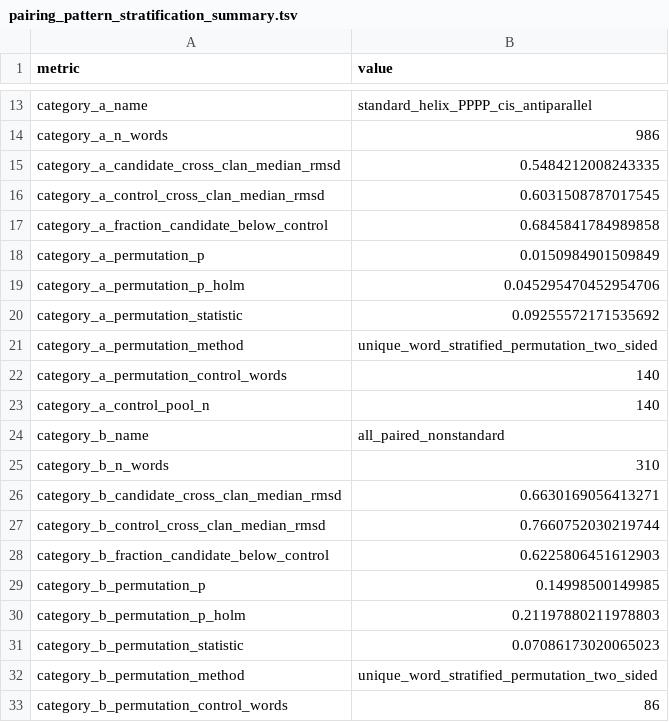
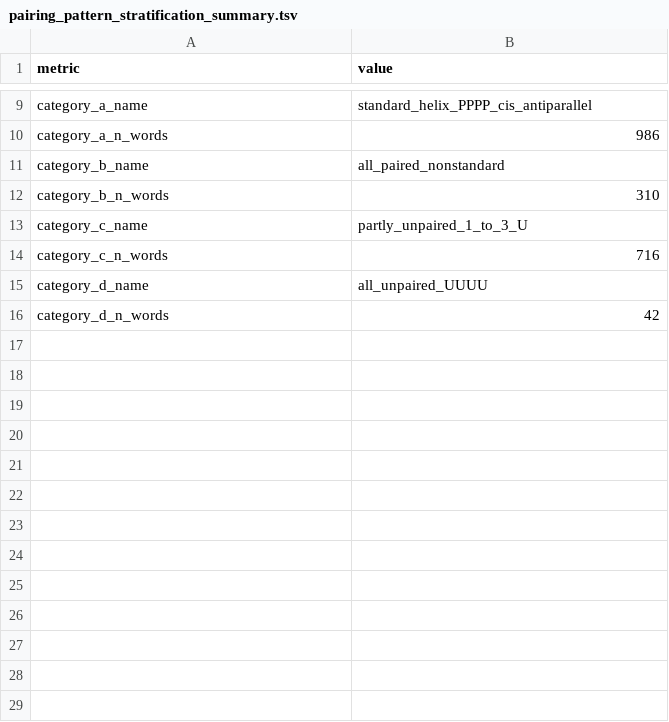
Before and after one commit to Cassie818/RFoldSearch-analysis, a TSV file: files/motifs/word_controls/pairing_pattern_stratification_summary.tsv, drawn as a sheet; only a part is shown, gaps mark what is left out; the shorter side is filled out with more unchanged rows; the diff covers the shown part only; the diff names each change by its address in the sheet, - before the commit and + after, or states it on an @@ line.

Commit message:
Simplify motif word controls and tighten motif selection

```diff
--- a/files/motifs/word_controls/pairing_pattern_stratification_summary.tsv
+++ b/files/motifs/word_controls/pairing_pattern_stratification_summary.tsv
-row 15: category_a_candidate_cross_clan_median_rmsd | 0.5484212008243335
-row 16: category_a_control_cross_clan_median_rmsd | 0.6031508787017545
-row 17: category_a_fraction_candidate_below_control | 0.6845841784989858
-row 18: category_a_permutation_p | 0.0150984901509849
-row 19: category_a_permutation_p_holm | 0.045295470452954706
-row 20: category_a_permutation_statistic | 0.09255572171535692
-row 21: category_a_permutation_method | unique_word_stratified_permutation_two_sided
-row 22: category_a_permutation_control_words | 140
-row 23: category_a_control_pool_n | 140
-row 26: category_b_candidate_cross_clan_median_rmsd | 0.6630169056413271
-row 27: category_b_control_cross_clan_median_rmsd | 0.7660752030219744
-row 28: category_b_fraction_candidate_below_control | 0.6225806451612903
-row 29: category_b_permutation_p | 0.14998500149985
-row 30: category_b_permutation_p_holm | 0.21197880211978803
-row 31: category_b_permutation_statistic | 0.07086173020065023
-row 32: category_b_permutation_method | unique_word_stratified_permutation_two_sided
-row 33: category_b_permutation_control_words | 86
```
Also changed, not shown: 32 removed rows elsewhere in this file, 15 other files.
